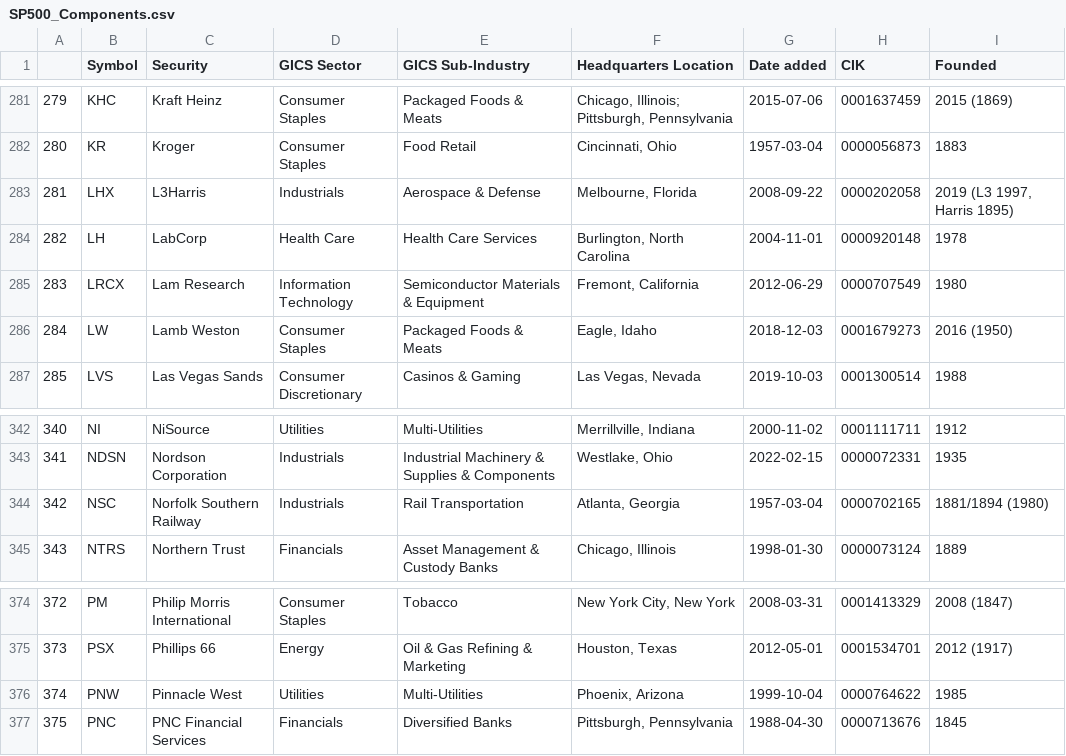
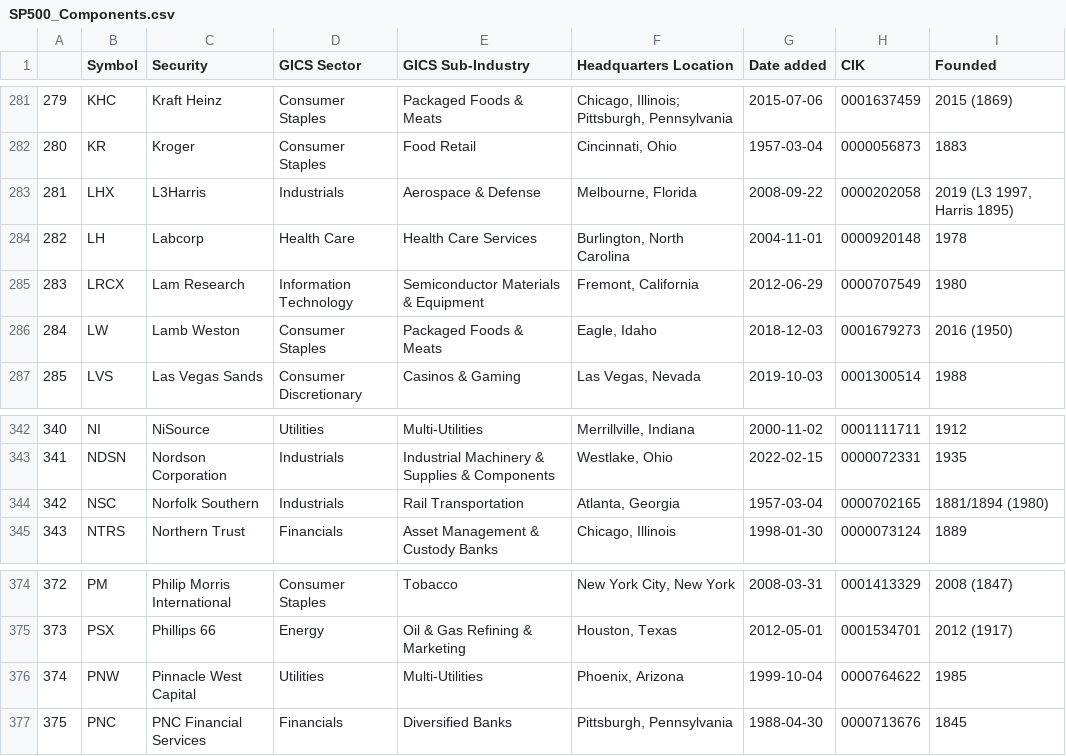
Before and after one commit to vvelicu/s-p500, a CSV file: data/SP500_Components.csv, drawn as a sheet; only a part is shown, gaps mark what is left out.

```diff
--- a/data/SP500_Components.csv
+++ b/data/SP500_Components.csv
@@ -283,3 +283,3 @@
 281,LHX,L3Harris,Industrials,Aerospace & Defense,"Melbourne, Florida",2008-09-22,0000202058,"2019 (L3 1997, Harris 1895)"
-282,LH,LabCorp,Health Care,Health Care Services,"Burlington, North Carolina",2004-11-01,0000920148,1978
+282,LH,Labcorp,Health Care,Health Care Services,"Burlington, North Carolina",2004-11-01,0000920148,1978
 283,LRCX,Lam Research,Information Technology,Semiconductor Materials & Equipment,"Fremont, California",2012-06-29,0000707549,1980
@@ -343,3 +343,3 @@
 341,NDSN,Nordson Corporation,Industrials,Industrial Machinery & Supplies & Components,"Westlake, Ohio",2022-02-15,0000072331,1935
-342,NSC,Norfolk Southern Railway,Industrials,Rail Transportation,"Atlanta, Georgia",1957-03-04,0000702165,1881/1894 (1980)
+342,NSC,Norfolk Southern,Industrials,Rail Transportation,"Atlanta, Georgia",1957-03-04,0000702165,1881/1894 (1980)
 343,NTRS,Northern Trust,Financials,Asset Management & Custody Banks,"Chicago, Illinois",1998-01-30,0000073124,1889
@@ -375,3 +375,3 @@
 373,PSX,Phillips 66,Energy,Oil & Gas Refining & Marketing,"Houston, Texas",2012-05-01,0001534701,2012 (1917)
-374,PNW,Pinnacle West,Utilities,Multi-Utilities,"Phoenix, Arizona",1999-10-04,0000764622,1985
+374,PNW,Pinnacle West Capital,Utilities,Multi-Utilities,"Phoenix, Arizona",1999-10-04,0000764622,1985
 375,PNC,PNC Financial Services,Financials,Diversified Banks,"Pittsburgh, Pennsylvania",1988-04-30,0000713676,1845
```
